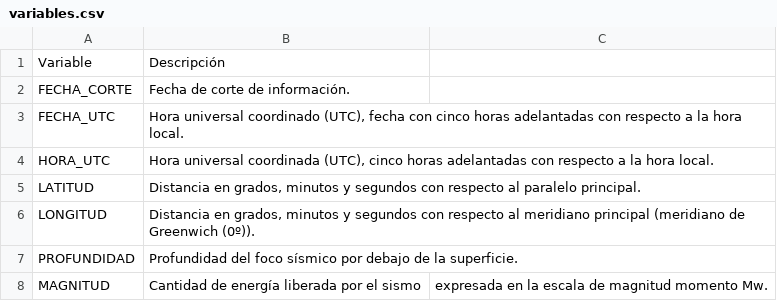
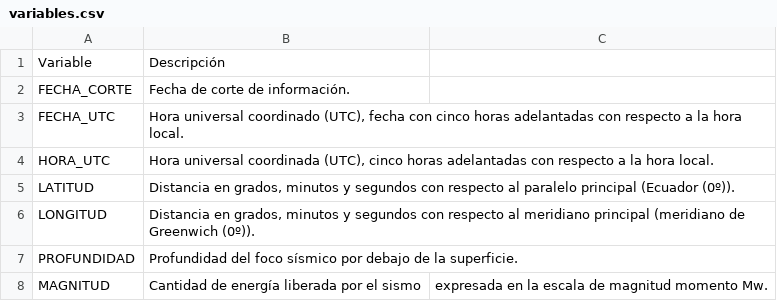
Before and after one commit to heidi1904/programaci-n, a CSV file: variables.csv, drawn as a sheet.

Commit message:
Update variables.csv

```diff
--- a/variables.csv
+++ b/variables.csv
@@ -4,3 +4,3 @@ FECHA_UTC,"Hora universal coordinado (UTC), fecha con cinco horas adelantadas co
 HORA_UTC,"Hora universal coordinada (UTC), cinco horas adelantadas con respecto a la hora local."
-LATITUD,"Distancia en grados, minutos y segundos con respecto al paralelo principal."
+LATITUD,"Distancia en grados, minutos y segundos con respecto al paralelo principal (Ecuador (0º))."
 LONGITUD,"Distancia en grados, minutos y segundos con respecto al meridiano principal (meridiano de Greenwich (0º))."
```
